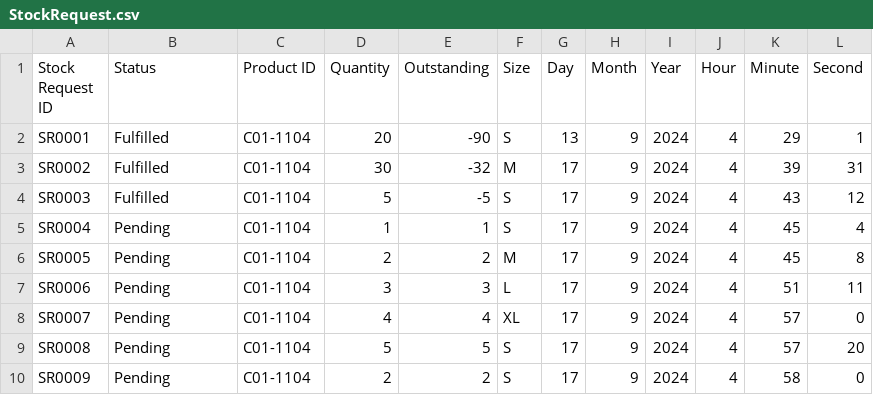
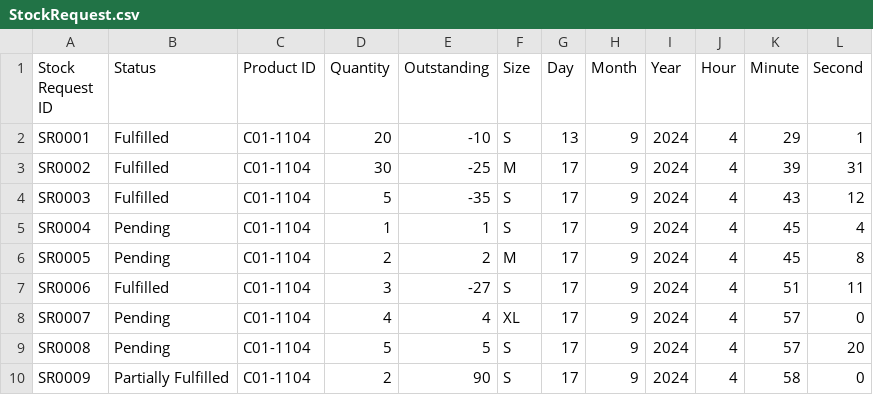
Before and after one commit to TastyButterfly/OOPs, a CSV file: StockRequest.csv, drawn as a sheet.

```diff
--- a/StockRequest.csv
+++ b/StockRequest.csv
@@ -1,10 +1,10 @@
 Stock Request ID,Status,Product ID,Quantity,Outstanding,Size,Day,Month,Year,Hour,Minute,Second
-SR0001,Fulfilled,C01-1104,20,-90,S,13,9,2024,4,29,1
-SR0002,Fulfilled,C01-1104,30,-32,M,17,9,2024,4,39,31
-SR0003,Fulfilled,C01-1104,5,-5,S,17,9,2024,4,43,12
+SR0001,Fulfilled,C01-1104,20,-10,S,13,9,2024,4,29,1
+SR0002,Fulfilled,C01-1104,30,-25,M,17,9,2024,4,39,31
+SR0003,Fulfilled,C01-1104,5,-35,S,17,9,2024,4,43,12
 SR0004,Pending,C01-1104,1,1,S,17,9,2024,4,45,4
 SR0005,Pending,C01-1104,2,2,M,17,9,2024,4,45,8
-SR0006,Pending,C01-1104,3,3,L,17,9,2024,4,51,11
+SR0006,Fulfilled,C01-1104,3,-27,S,17,9,2024,4,51,11
 SR0007,Pending,C01-1104,4,4,XL,17,9,2024,4,57,0
 SR0008,Pending,C01-1104,5,5,S,17,9,2024,4,57,20
-SR0009,Pending,C01-1104,2,2,S,17,9,2024,4,58,0
+SR0009,Partially Fulfilled,C01-1104,2,90,S,17,9,2024,4,58,0
```
Also changed, not shown: Cancellation.csv, StockIn.csv, 10 other files.
